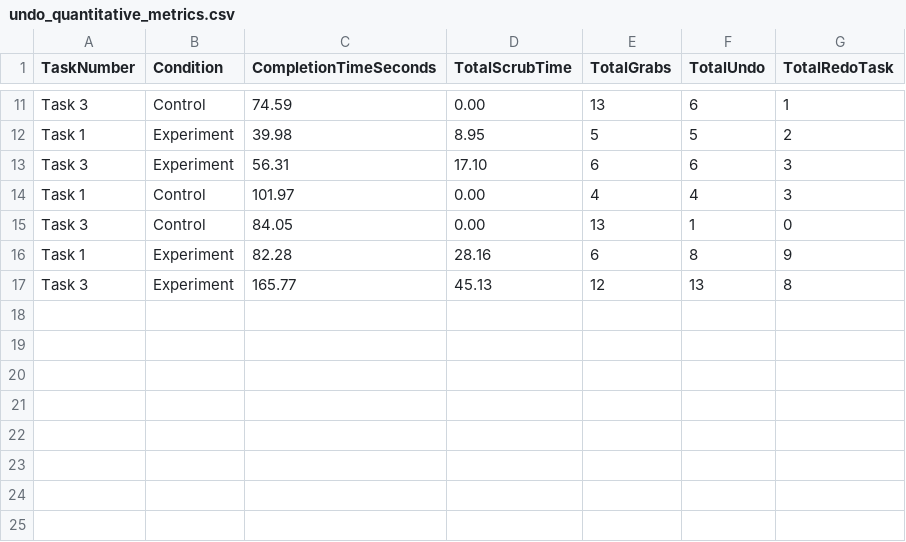
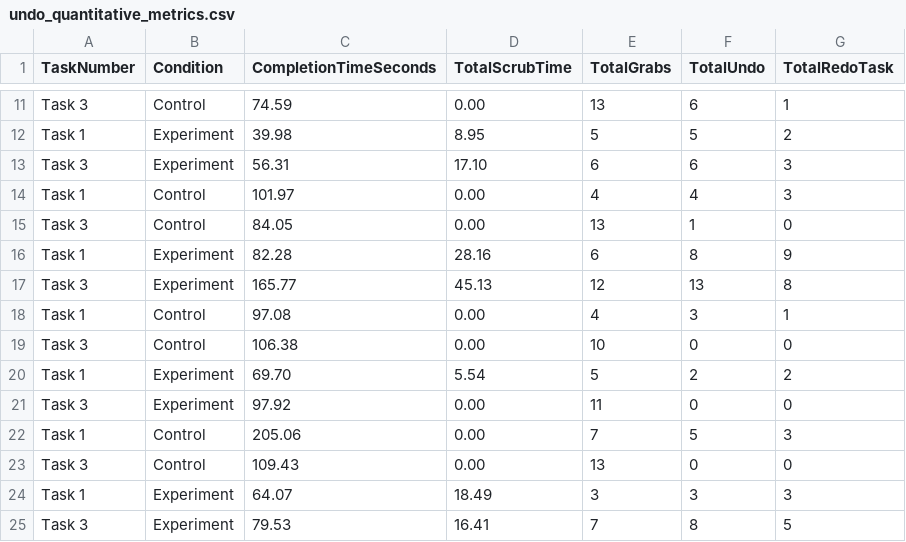
Before and after one commit to scrmbld/CSCI-253-Term-Project, a CSV file: Assets/undo_quantitative_metrics.csv, drawn as a sheet; only a part is shown, gaps mark what is left out.

Commit message:
update csv

```diff
--- a/Assets/undo_quantitative_metrics.csv
+++ b/Assets/undo_quantitative_metrics.csv
@@ -17 +17,9 @@ Task 1,Experiment,82.28,28.16,6,8,9
 Task 3,Experiment,165.77,45.13,12,13,8
+Task 1,Control,97.08,0.00,4,3,1
+Task 3,Control,106.38,0.00,10,0,0
+Task 1,Experiment,69.70,5.54,5,2,2
+Task 3,Experiment,97.92,0.00,11,0,0
+Task 1,Control,205.06,0.00,7,5,3
+Task 3,Control,109.43,0.00,13,0,0
+Task 1,Experiment,64.07,18.49,3,3,3
+Task 3,Experiment,79.53,16.41,7,8,5
```
